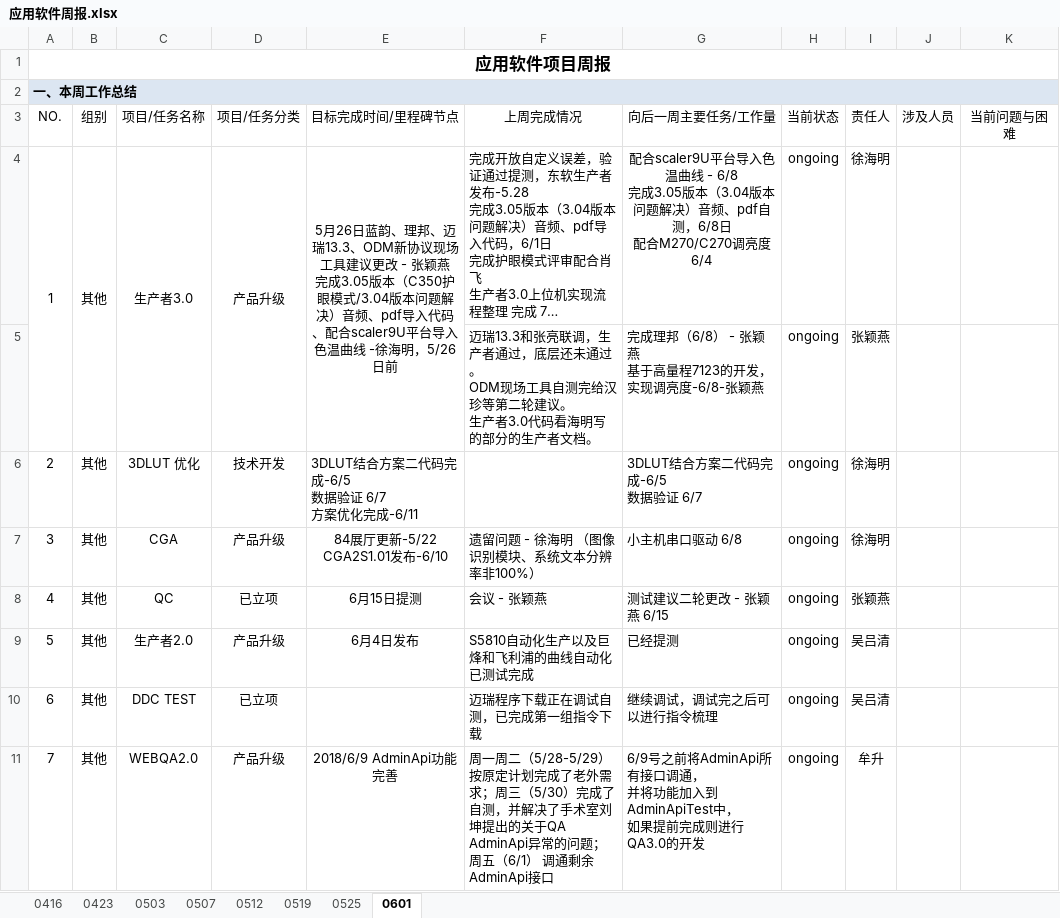
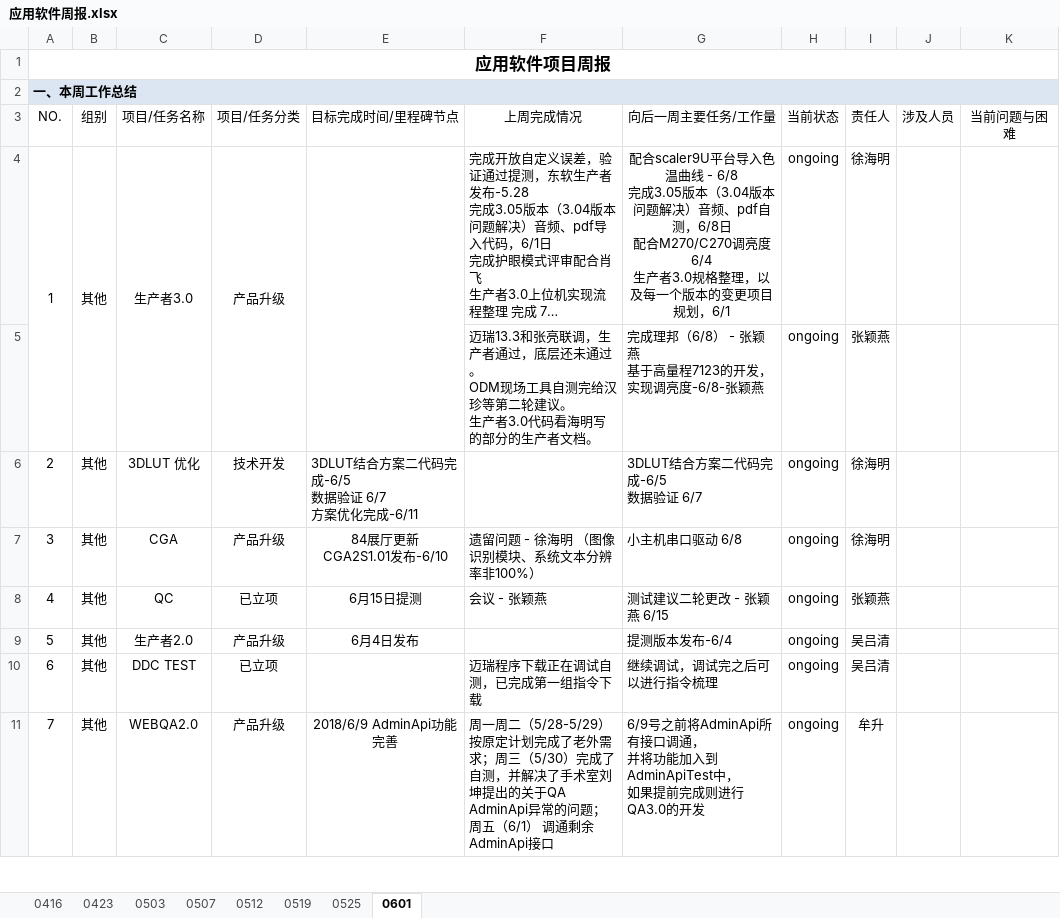
Before and after one commit to JUSHA1996/Logs, an Excel workbook: 应用软件周报.xlsx, sheet 0601, drawn as a sheet; only a part is shown; long unchanged cells end in …; values as stored, in another font and other column widths than the file's, no borders; conditional formats not drawn; ↵ is a line break in a cell; the diff covers the shown part only; the diff names each change by its address in the sheet, - before the commit and + after, or states it on an @@ line.

Commit message:
刘善翼

```diff
--- a/应用软件周报.xlsx (sheet 0601)
+++ b/应用软件周报.xlsx (sheet 0601)
-E4 (目标完成时间/里程碑节点): 5月26日蓝韵、理邦、迈瑞13.3、ODM新协议现场工具建议更改 - 张颖燕 ↵ 完成3.05版本（C350护眼模式/3.04版本问题解决）音频、pdf导入代码、配合scaler9U平台导入色温曲线 -徐海明，5/26日前
+E4 (目标完成时间/里程碑节点): (empty)
-G4 (向后一周主要任务/工作量): …亮度 6/4
+G4 (向后一周主要任务/工作量): …亮度 6/4 ↵ 生产者3.0规格整理，以及每一个版本的变更项目规划，6/1
-E7 (目标完成时间/里程碑节点): 84展厅更新-5/22 ↵ CGA2S1.01发布-6/10
+E7 (目标完成时间/里程碑节点): 84展厅更新 ↵ CGA2S1.01发布-6/10
-F9 (上周完成情况): S5810自动化生产以及巨烽和飞利浦的曲线自动化已测试完成
+F9 (上周完成情况): (empty)
-G9 (向后一周主要任务/工作量): 已经提测
+G9 (向后一周主要任务/工作量): 提测版本发布-6/4
```
Also changed, not shown: 1 added row and 5 edited cells elsewhere in this sheet.
